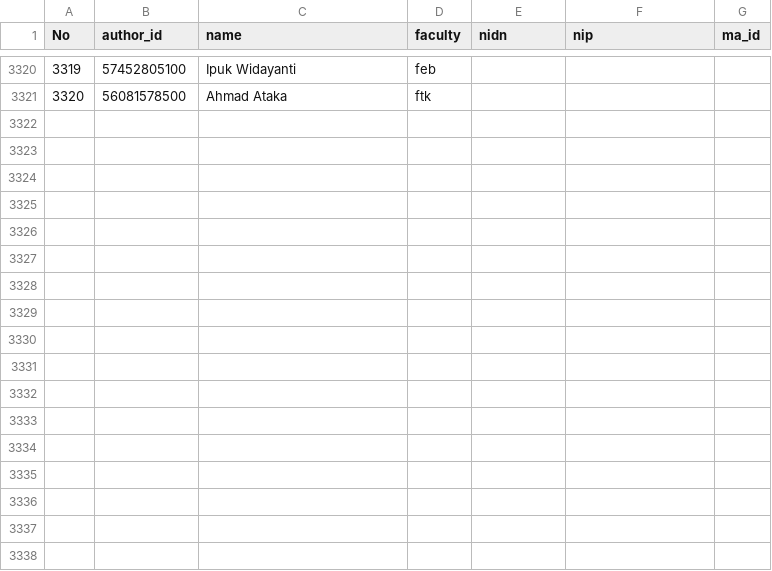
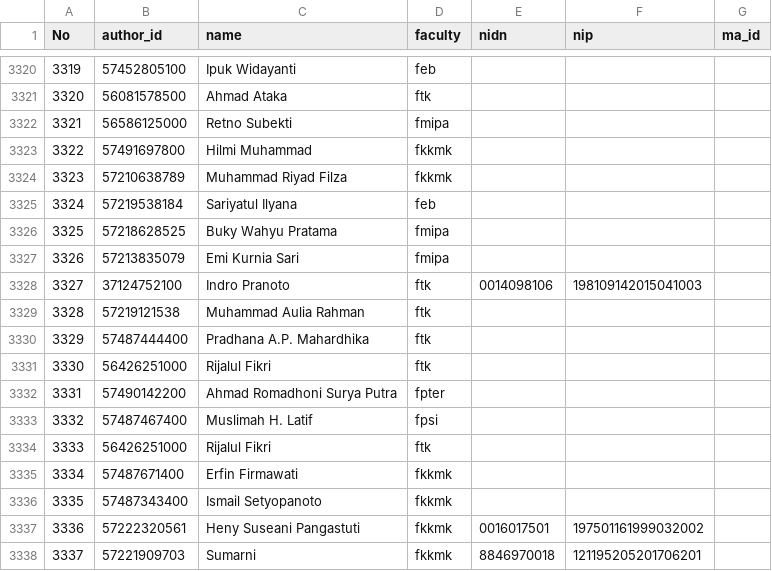
Before and after one commit to bppugm/publication-scrapper, a CSV file: authors.csv, drawn as a sheet; only a part is shown, gaps mark what is left out.

Commit message:
update authors.csv

```diff
--- a/authors.csv
+++ b/authors.csv
@@ -3321 +3321,18 @@
 3320,"56081578500","Ahmad Ataka","ftk",,,
+3321,"56586125000","Retno Subekti","fmipa",,,
+3322,"57491697800","Hilmi Muhammad","fkkmk",,,
+3323,"57210638789","Muhammad Riyad Filza","fkkmk",,,
+3324,"57219538184","Sariyatul Ilyana","feb",,,
+3325,"57218628525","Buky Wahyu Pratama","fmipa",,,
+3326,"57213835079","Emi Kurnia Sari","fmipa",,,
+3327,"37124752100","Indro Pranoto","ftk","0014098106","198109142015041003",
+3328,"57219121538","Muhammad Aulia Rahman","ftk",,,
+3329,"57487444400","Pradhana A.P. Mahardhika","ftk",,,
+3330,"56426251000","Rijalul Fikri","ftk",,,
+3331,"57490142200","Ahmad Romadhoni Surya Putra","fpter",,,
+3332,"57487467400","Muslimah H. Latif","fpsi",,,
+3333,"56426251000","Rijalul Fikri","ftk",,,
+3334,"57487671400","Erfin Firmawati","fkkmk",,,
+3335,"57487343400","Ismail Setyopanoto","fkkmk",,,
+3336,"57222320561","Heny Suseani Pangastuti","fkkmk","0016017501","197501161999032002",
+3337,"57221909703","Sumarni","fkkmk","8846970018","121195205201706201",
```
